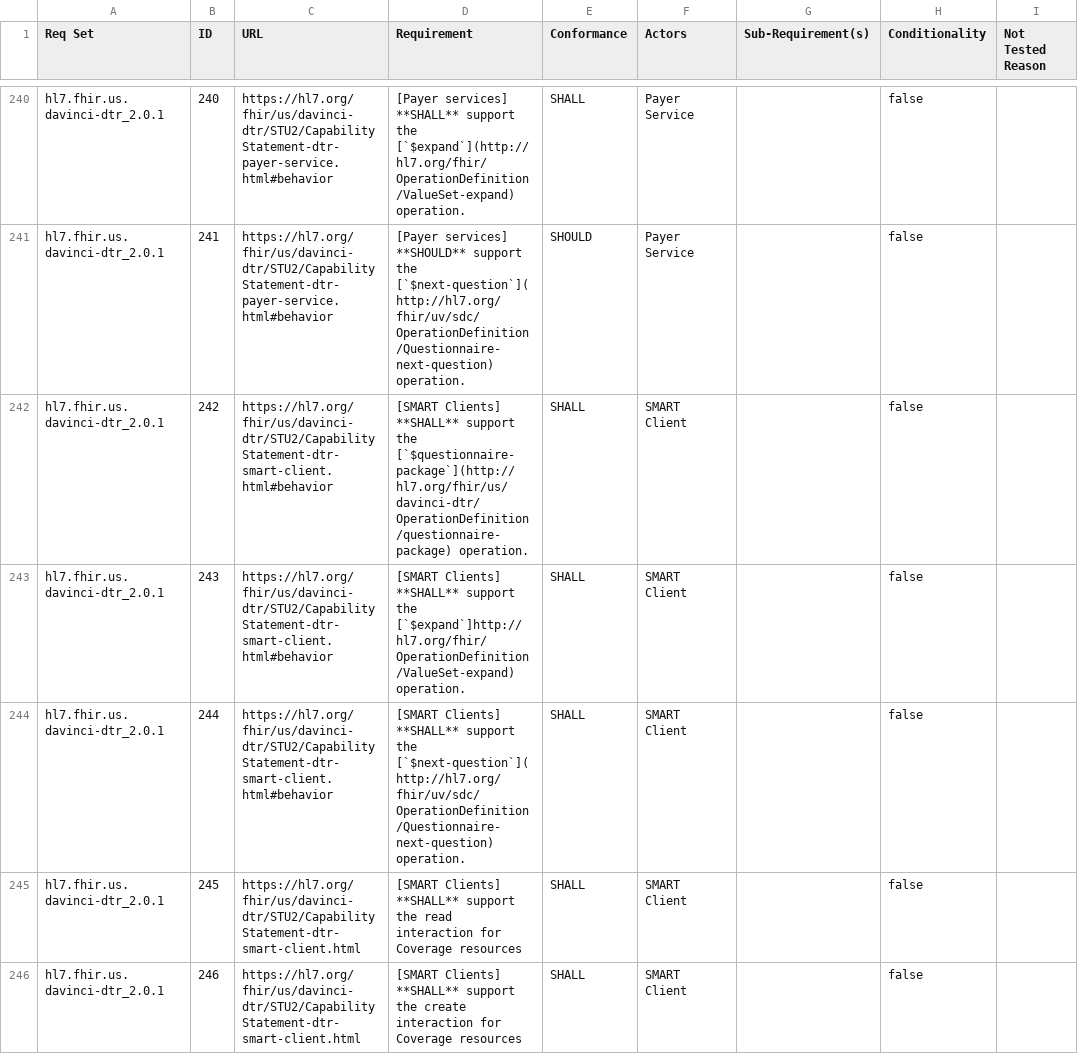
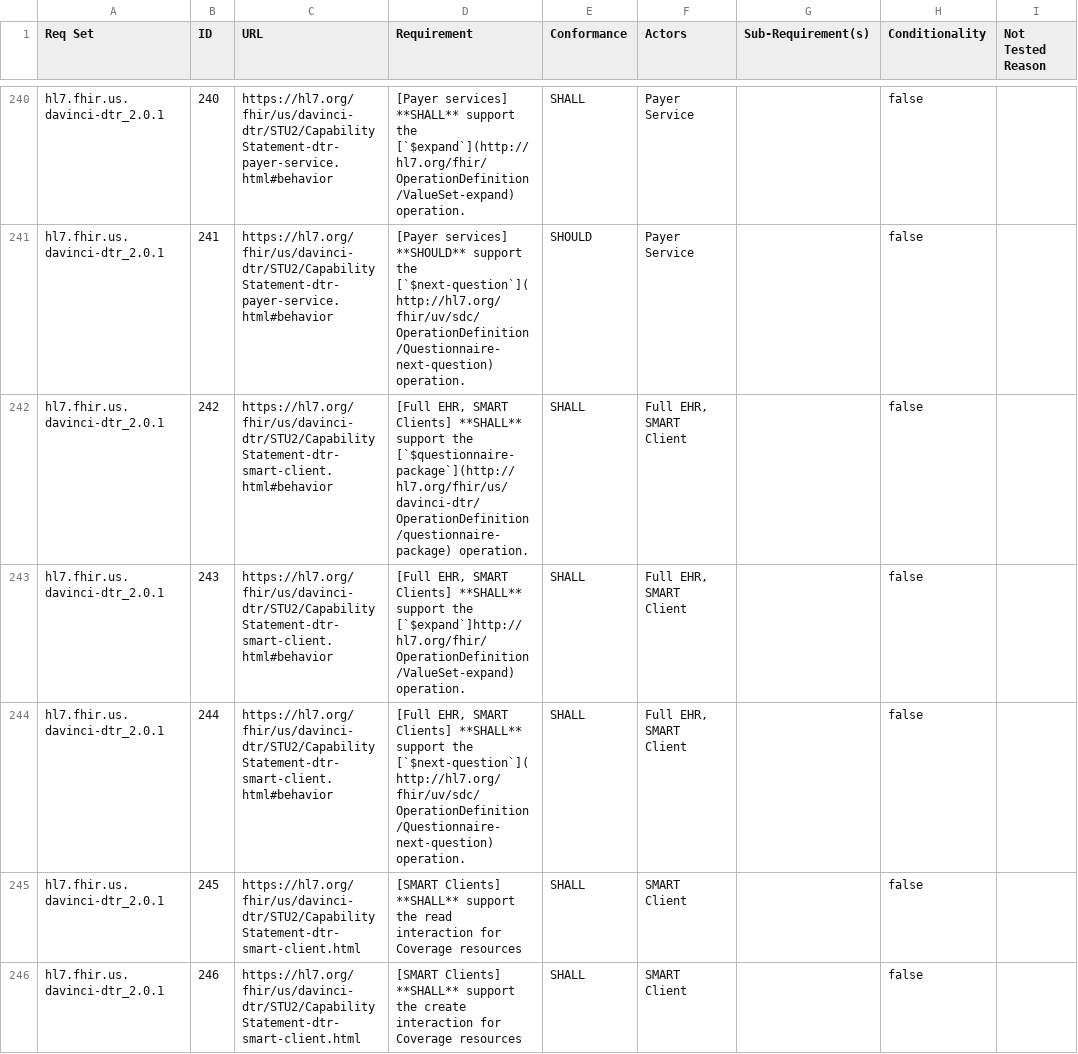
Before and after one commit to inferno-framework/davinci-dtr-test-kit, a CSV file: lib/davinci_dtr_test_kit/requirements/davinci_dtr_test_kit_requirements.csv, drawn as a sheet; only a part is shown, gaps mark what is left out; the diff names each change by its address in the sheet, - before the commit and + after, or states it on an @@ line.

```diff
--- a/lib/davinci_dtr_test_kit/requirements/davinci_dtr_test_kit_requirements.csv
+++ b/lib/davinci_dtr_test_kit/requirements/davinci_dtr_test_kit_requirements.csv
-D242 (Requirement): [SMART Clients] **SHALL**…
+D242 (Requirement): [Full EHR, SMART Clients] **SHALL**…
-F242:F244 (Actors): SMART Client
+F242:F244 (Actors): Full EHR, SMART Client
-D243 (Requirement): [SMART Clients] **SHALL**…
+D243 (Requirement): [Full EHR, SMART Clients] **SHALL**…
-D244 (Requirement): [SMART Clients] **SHALL**…
+D244 (Requirement): [Full EHR, SMART Clients] **SHALL**…
```
Also changed, not shown: lib/davinci_dtr_test_kit/requirements/generated/dtr_full_ehr_requirements_coverage.csv, lib/davinci_dtr_test_kit/requirements/generated/dtr_smart_app_requirements_coverage.csv, 7 other files.
